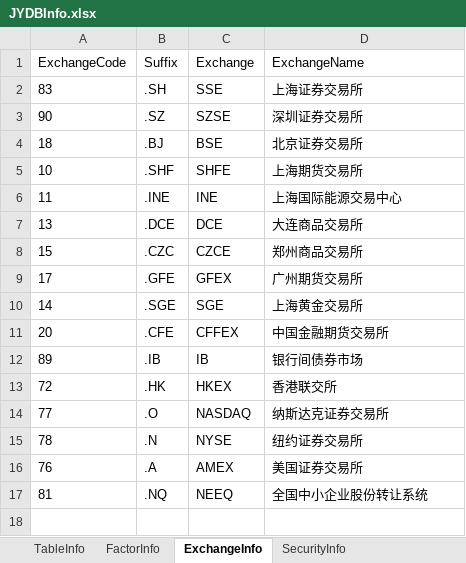
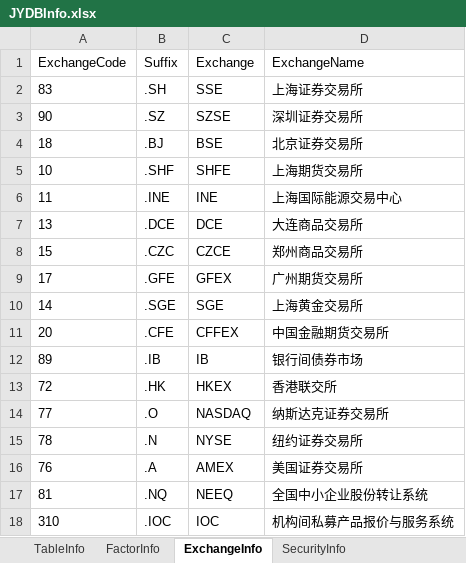
Before and after one commit to Scorpi000/QuantStudio, an Excel workbook: QuantStudio/Resource/JYDBInfo.xlsx, sheet ExchangeInfo, drawn as a sheet; values as stored, in another font and other column widths than the file's, no borders; the diff names each change by its address in the sheet, - before the commit and + after, or states it on an @@ line.

Commit message:
add JYDB exchange IOC

```diff
--- a/QuantStudio/Resource/JYDBInfo.xlsx (sheet ExchangeInfo)
+++ b/QuantStudio/Resource/JYDBInfo.xlsx (sheet ExchangeInfo)
+row 18: 310 | .IOC | IOC | 机构间私募产品报价与服务系统
```
